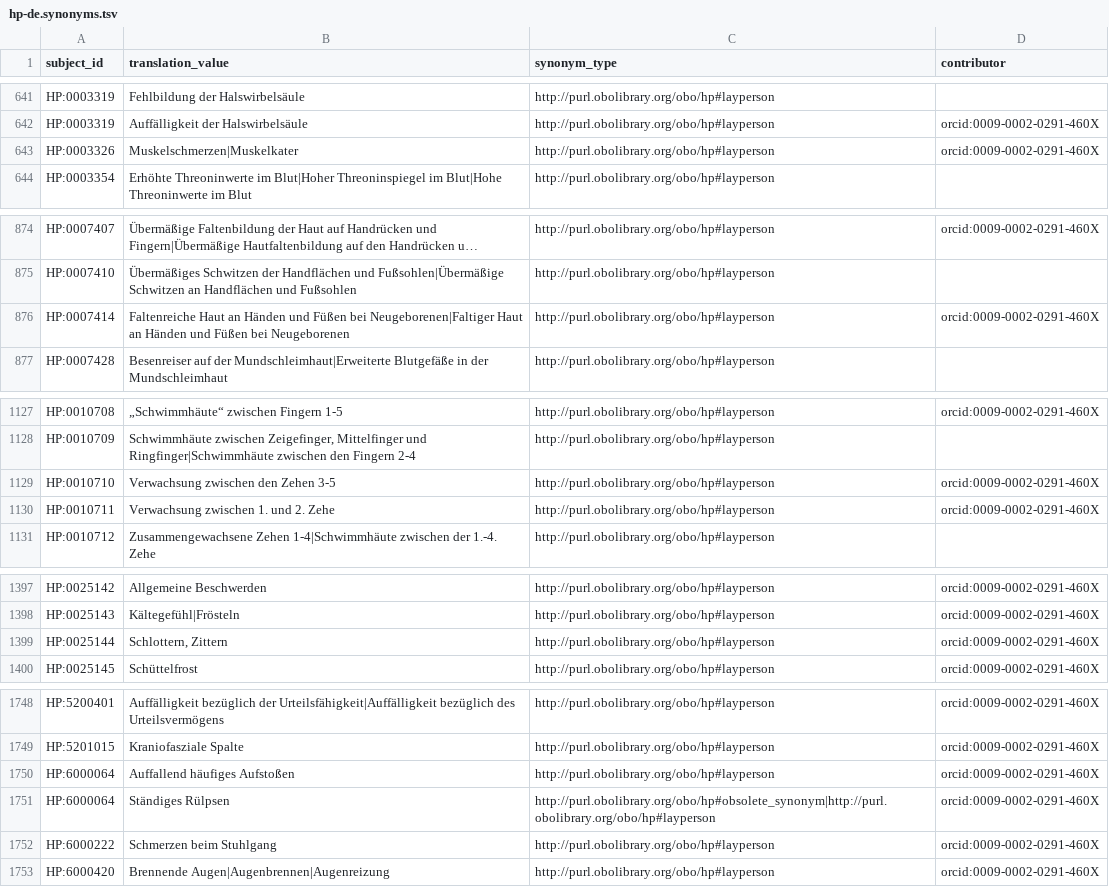
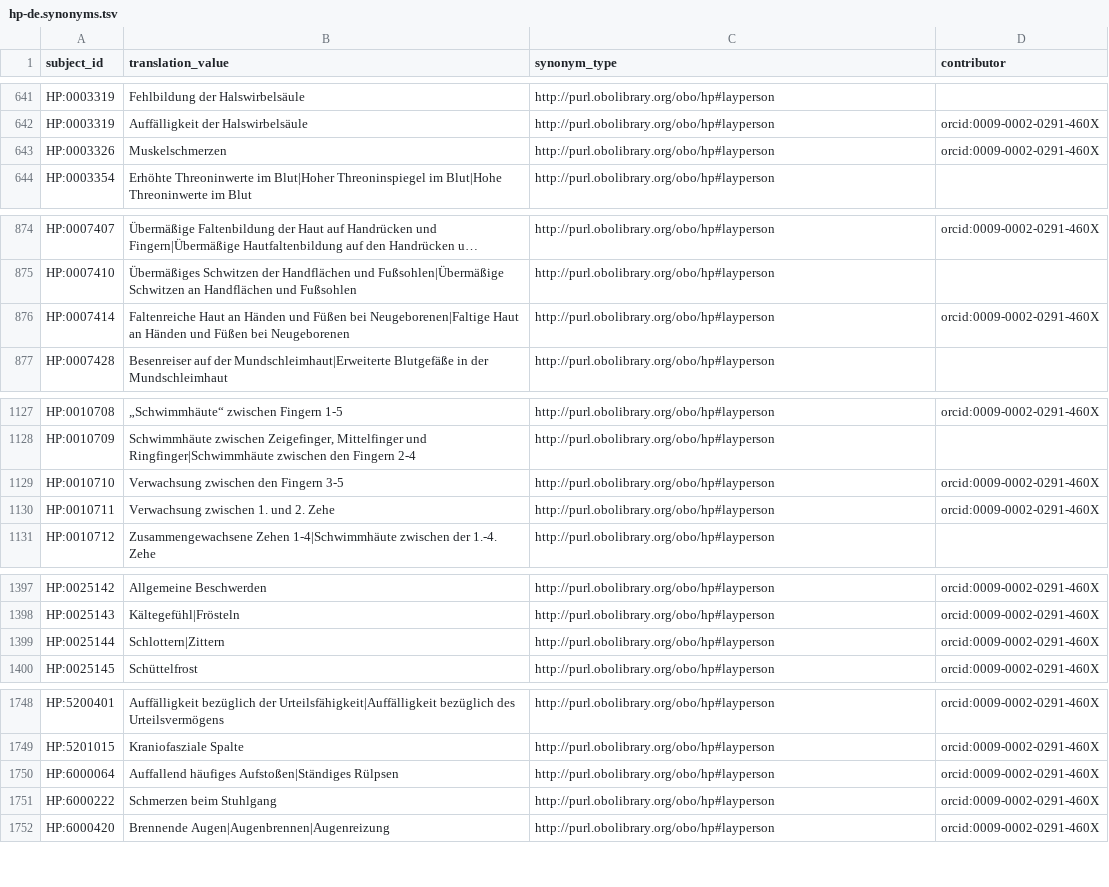
Before and after one commit to obophenotype/hpo-translations, a TSV file: babelon/hp-de.synonyms.tsv, drawn as a sheet; only a part is shown, gaps mark what is left out; long unchanged cells end in …; the diff covers the shown part only; the diff names each change by its address in the sheet, - before the commit and + after, or states it on an @@ line.

Commit message:
MR review comments

```diff
--- a/babelon/hp-de.synonyms.tsv
+++ b/babelon/hp-de.synonyms.tsv
-B643 (translation_value): Muskelschmerzen|Muskelkater
+B643 (translation_value): Muskelschmerzen
-B876 (translation_value): …Füßen bei Neugeborenen|Faltiger Haut an…
+B876 (translation_value): …Füßen bei Neugeborenen|Faltige Haut an…
-B1129 (translation_value): Verwachsung zwischen den Zehen 3-5
+B1129 (translation_value): Verwachsung zwischen den Fingern 3-5
-B1399 (translation_value): Schlottern, Zittern
+B1399 (translation_value): Schlottern|Zittern
-B1750 (translation_value): Auffallend häufiges Aufstoßen
+B1750 (translation_value): Auffallend häufiges Aufstoßen|Ständiges Rülpsen
-row 1751: HP:6000064 | Ständiges Rülpsen | http://purl.obolibrary.org/obo/hp#obsolete_synonym|http://purl.obolibrary.org/obo/hp#layperson | orcid:0009-0002-0291-460X
```
Also changed, not shown: 2 edited cells elsewhere in this file.
